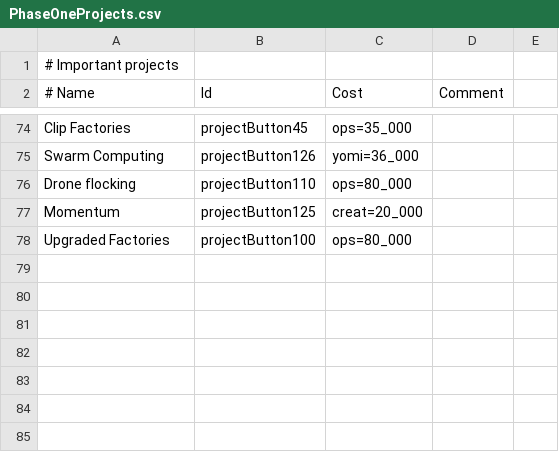
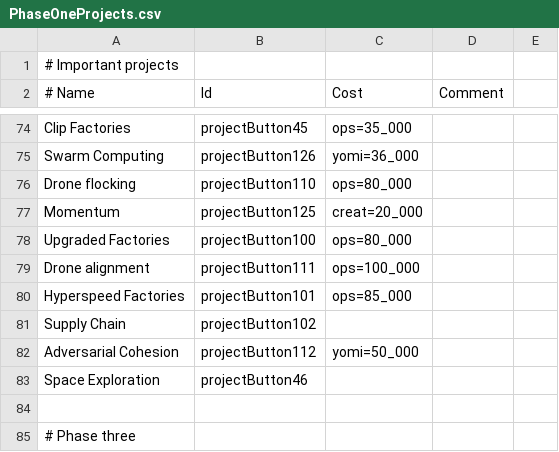
Before and after one commit to tjvmarle/MasterPaperclipper, a CSV file: Data/Public/PhaseOneProjects.csv, drawn as a sheet; only a part is shown, gaps mark what is left out; the diff names each change by its address in the sheet, - before the commit and + after, or states it on an @@ line.

Commit message:
Finally managed to close out phase two

```diff
--- a/Data/Public/PhaseOneProjects.csv
+++ b/Data/Public/PhaseOneProjects.csv
+row 79: Drone alignment | projectButton111 | ops=100_000
+row 80: Hyperspeed Factories | projectButton101 | ops=85_000
+row 81: Supply Chain | projectButton102
+row 82: Adversarial Cohesion | projectButton112 | yomi=50_000
+row 83: Space Exploration | projectButton46
+row 84: (empty)
+row 85: # Phase three
```
Also changed, not shown: 6 other files.
